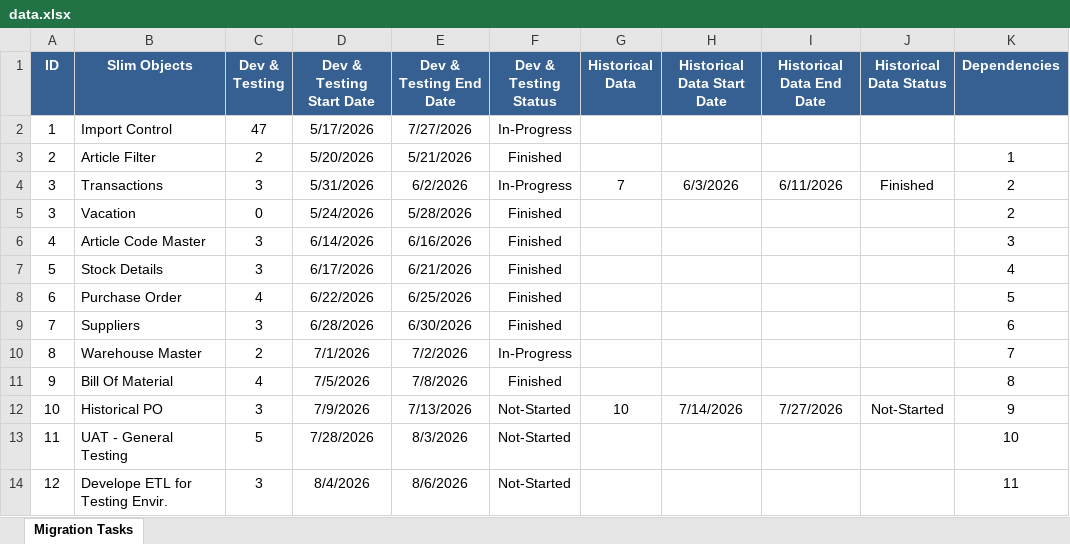
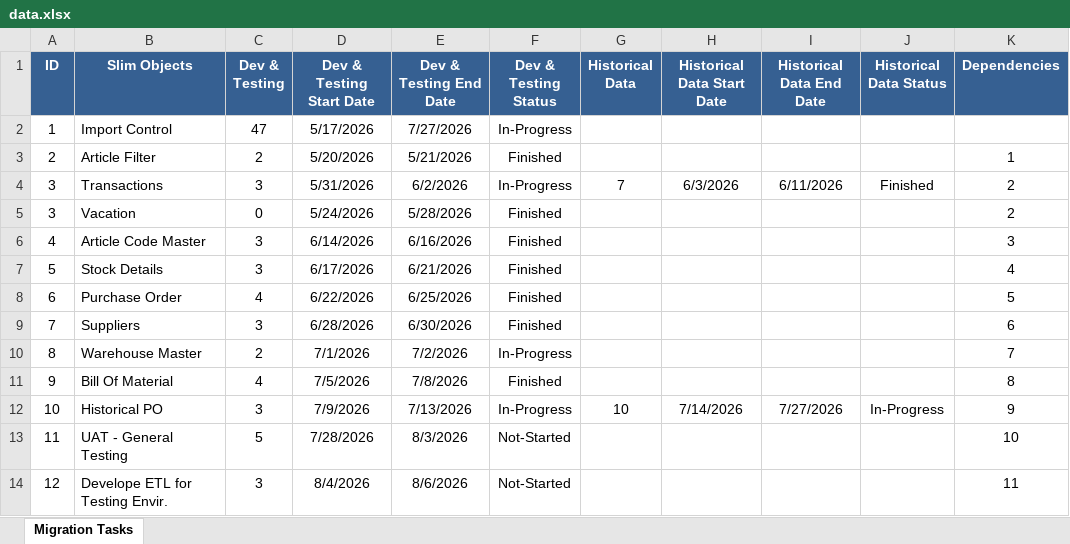
Before and after one commit to TrolleyKW/Slimstock, an Excel workbook: data.xlsx, sheet Migration Tasks, drawn as a sheet; values as stored, in another font and other column widths than the file's, no borders; the diff names each change by its address in the sheet, - before the commit and + after, or states it on an @@ line.

Commit message:
Add files via upload

```diff
--- a/data.xlsx (sheet Migration Tasks)
+++ b/data.xlsx (sheet Migration Tasks)
-F12 (Dev & Testing Status): Not-Started
+F12 (Dev & Testing Status): In-Progress
-J12 (Historical Data Status): Not-Started
+J12 (Historical Data Status): In-Progress
```
